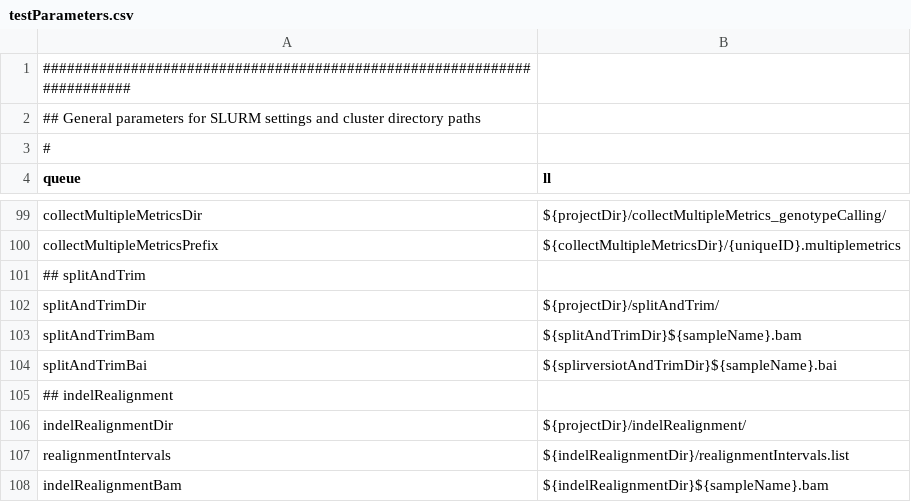
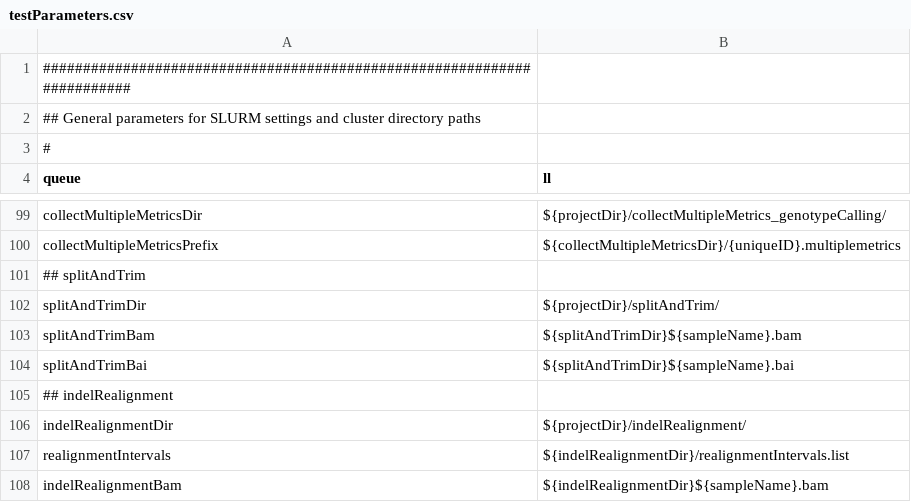
Before and after one commit to molgenis/molgenis-pipelines, a CSV file: compute5/Public_RNA-seq_genotypeCalling/testParameters.csv, drawn as a sheet; only a part is shown, gaps mark what is left out.

```diff
--- a/compute5/Public_RNA-seq_genotypeCalling/testParameters.csv
+++ b/compute5/Public_RNA-seq_genotypeCalling/testParameters.csv
@@ -103,3 +103,3 @@ splitAndTrimDir,${projectDir}/splitAndTrim/
 splitAndTrimBam,${splitAndTrimDir}${sampleName}.bam
-splitAndTrimBai,${splirversiotAndTrimDir}${sampleName}.bai
+splitAndTrimBai,${splitAndTrimDir}${sampleName}.bai
 ## indelRealignment
```
Also changed, not shown: 1 other file.
